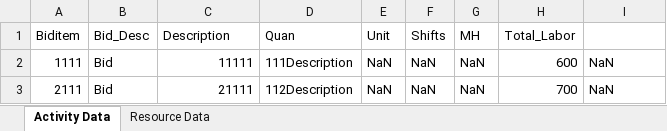
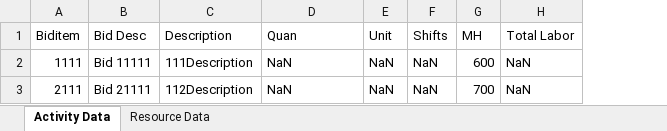
Before and after one commit to tcrowell4/reddit, an Excel workbook: mypath/wpdata.xlsx, sheet Activity Data, drawn as a sheet; values as stored, in another font and other column widths than the file's, no borders; removed rows and columns are numbered as before the commit, all else as after; the diff names each change by its address in the sheet, - before the commit and + after, or states it on an @@ line.

```diff
--- a/mypath/wpdata.xlsx (sheet Activity Data)
+++ b/mypath/wpdata.xlsx (sheet Activity Data)
-column B (Bid_Desc), rows 2-3: Bid | Bid
+column B (Bid Desc), rows 2-3: Bid 11111 | Bid 21111
-column H (Total_Labor), rows 2-3: 600 | 700
-H1: (empty)
+H1: Total Labor
-C2 (Description): 11111
+C2 (Description): 111Description
-D2 (Quan): 111Description
+D2 (Quan): NaN
-G2 (MH): NaN
+G2 (MH): 600
-C3 (Description): 21111
+C3 (Description): 112Description
-D3 (Quan): 112Description
+D3 (Quan): NaN
-G3 (MH): NaN
+G3 (MH): 700
```
Also changed, not shown: sheet Resource Data.
